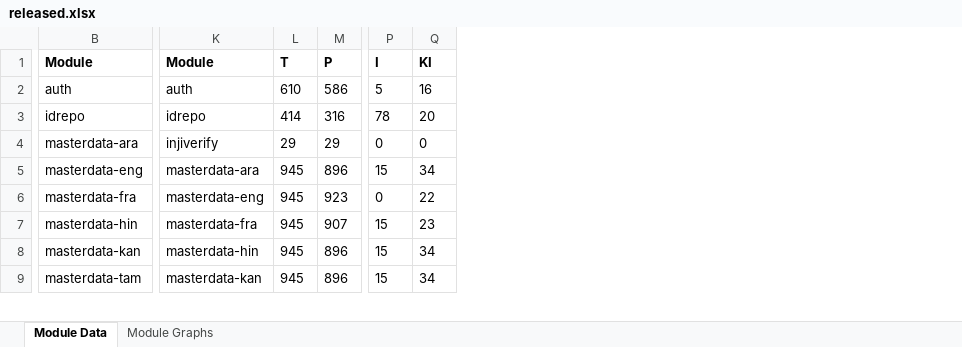
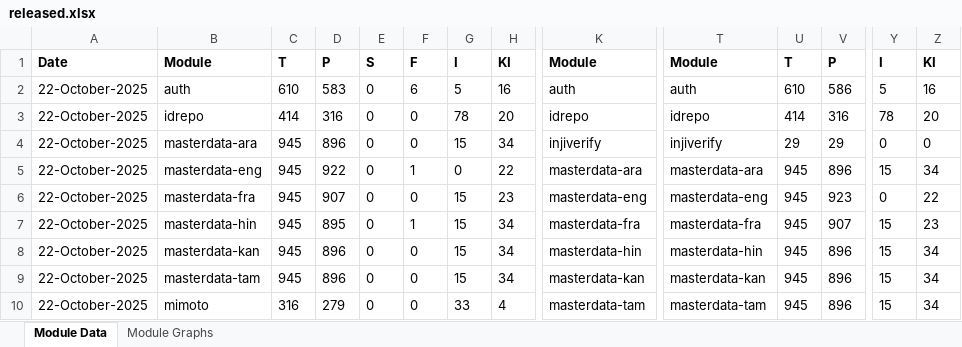
Before and after one commit to mosip/test-management, an Excel workbook: minio-report-tracker/xlxs/released.xlsx, sheet Module Data, drawn as a sheet; only a part is shown, gaps mark what is left out; values as stored, in another font and other column widths than the file's, no borders; addresses are those after the commit; rows hold the shown columns only; the diff covers the shown part only; the diff names each change by its address in the sheet, - before the commit and + after, or states it on an @@ line.

```diff
--- a/minio-report-tracker/xlxs/released.xlsx (sheet Module Data)
+++ b/minio-report-tracker/xlxs/released.xlsx (sheet Module Data)
+column A, rows 1-3: Date | 22-October-2025 | 22-October-2025; rows 5-10: all 22-October-2025
+column B, rows 1-3: Module | auth | idrepo; rows 5-10: masterdata-eng | masterdata-fra | masterdata-hin | masterdata-kan | masterdata-tam | mimoto
+column C, rows 1-3: T | 610 | 414; rows 5-10: 945 | 945 | 945 | 945 | 945 | 316
+column D, rows 1-3: P | 583 | 316; rows 5-10: 922 | 907 | 895 | 896 | 896 | 279
+column E, rows 1-3: S | 0 | 0; rows 5-10: all 0
+column F, rows 1-3: F | 6 | 0; rows 5-10: 1 | 0 | 1 | 0 | 0 | 0
+column G, rows 1-3: I | 5 | 78; rows 5-10: 0 | 15 | 15 | 15 | 15 | 33
+column H, rows 1-3: KI | 16 | 20; rows 5-10: 22 | 23 | 34 | 34 | 34 | 4
+row 4: 22-October-2025 | masterdata-ara | 945 | 896 | 0 | 0 | 15 | 34 | injiverify | injiverify | 29 | 29 | 0 | 0
-T5: injiverify
+T5: masterdata-ara
-U5: 29
+U5: 945
-V5: 29
+V5: 896
-Y5: 0
+Y5: 15
-Z5: 0
+Z5: 34
-T6: masterdata-ara
+T6: masterdata-eng
-V6: 896
+V6: 923
-Y6: 15
+Y6: 0
-Z6: 34
+Z6: 22
-T7: masterdata-eng
+T7: masterdata-fra
-V7: 923
+V7: 907
-Y7: 0
+Y7: 15
-Z7: 22
+Z7: 23
-T8: masterdata-fra
+T8: masterdata-hin
-V8: 907
+V8: 896
-Z8: 23
+Z8: 34
-T9: masterdata-hin
+T9: masterdata-kan
-T10: masterdata-kan
+T10: masterdata-tam
```
Also changed, not shown: 1 removed row, 1 added column and 36 edited cells elsewhere in this sheet, charts or pictures, minio-report-tracker/xlxs/collab.xlsx, minio-report-tracker/xlxs/qa-base.xlsx, 15 other files.
